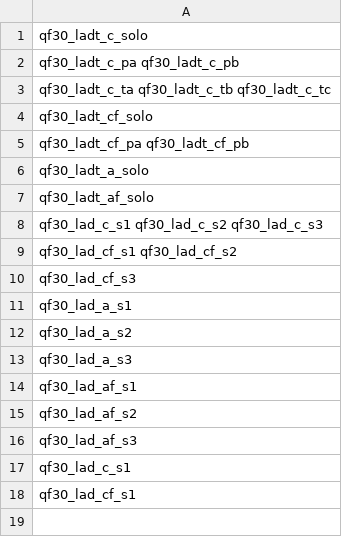
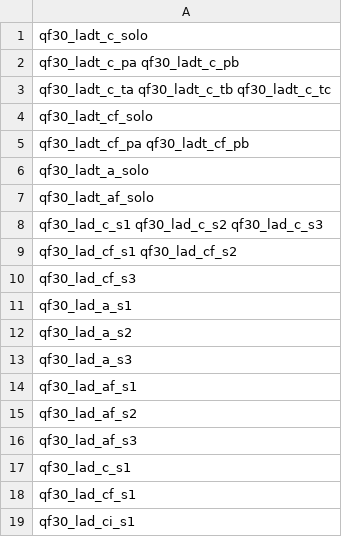
Before and after one commit to alexidine/gfn-diffusion, a TSV file: energy_sampling/configs/qm9full_sep30/GROUPS_j.tsv, drawn as a sheet.

```diff
--- a/energy_sampling/configs/qm9full_sep30/GROUPS_j.tsv
+++ b/energy_sampling/configs/qm9full_sep30/GROUPS_j.tsv
@@ -18 +18,2 @@ qf30_lad_c_s1
 qf30_lad_cf_s1
+qf30_lad_ci_s1
```
Also changed, not shown: energy_sampling/configs/qm9full_sep30/INDEX_j.tsv, 2 other files.
